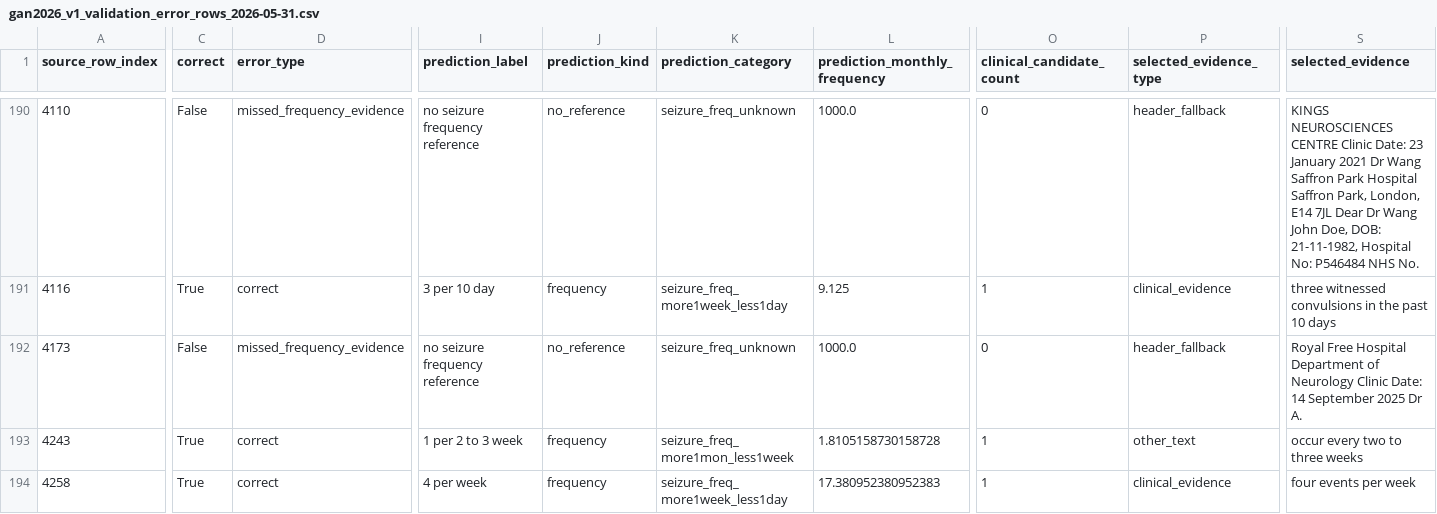
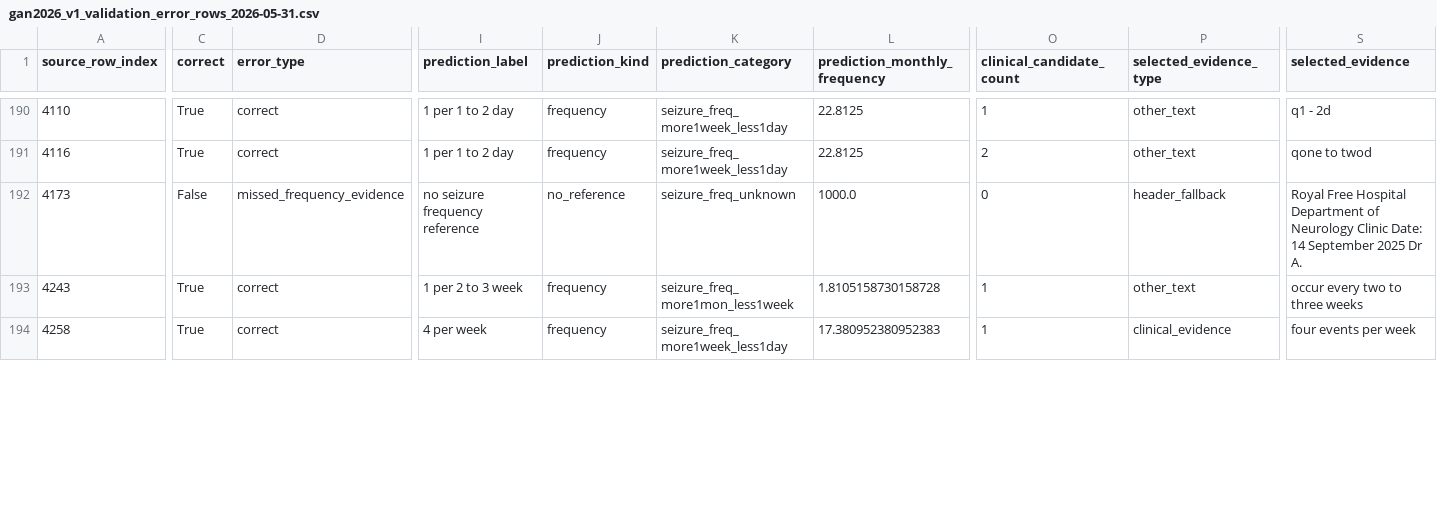
Before and after one commit to cbrown564-alt/clinical_extraction, a CSV file: experiments/gan2026_v1_validation_error_rows_2026-05-31.csv, drawn as a sheet; only a part is shown, gaps mark what is left out; the diff covers the shown part only; the diff names each change by its address in the sheet, - before the commit and + after, or states it on an @@ line.

```diff
--- a/experiments/gan2026_v1_validation_error_rows_2026-05-31.csv
+++ b/experiments/gan2026_v1_validation_error_rows_2026-05-31.csv
-C190 (correct): False
+C190 (correct): True
-D190 (error_type): missed_frequency_evidence
+D190 (error_type): correct
-I190 (prediction_label): no seizure frequency reference
+I190 (prediction_label): 1 per 1 to 2 day
-J190 (prediction_kind): no_reference
+J190 (prediction_kind): frequency
-K190 (prediction_category): seizure_freq_unknown
+K190 (prediction_category): seizure_freq_more1week_less1day
-L190 (prediction_monthly_frequency): 1000.0
+L190 (prediction_monthly_frequency): 22.8125
-O190 (clinical_candidate_count): 0
+O190 (clinical_candidate_count): 1
-P190 (selected_evidence_type): header_fallback
+P190 (selected_evidence_type): other_text
-S190 (selected_evidence): KINGS NEUROSCIENCES CENTRE Clinic Date: 23 January 2021 Dr Wang Saffron Park Hospital Saffron Park, London, E14 7JL Dear Dr Wang John Doe, DOB: 21-11-1982, Hospital No: P546484 NHS No.
+S190 (selected_evidence): q1 - 2d
-I191 (prediction_label): 3 per 10 day
+I191 (prediction_label): 1 per 1 to 2 day
-L191 (prediction_monthly_frequency): 9.125
+L191 (prediction_monthly_frequency): 22.8125
-O191 (clinical_candidate_count): 1
+O191 (clinical_candidate_count): 2
-P191 (selected_evidence_type): clinical_evidence
+P191 (selected_evidence_type): other_text
-S191 (selected_evidence): three witnessed convulsions in the past 10 days
+S191 (selected_evidence): qone to twod
```
Also changed, not shown: 170 edited cells elsewhere in this file, 4 other files.
